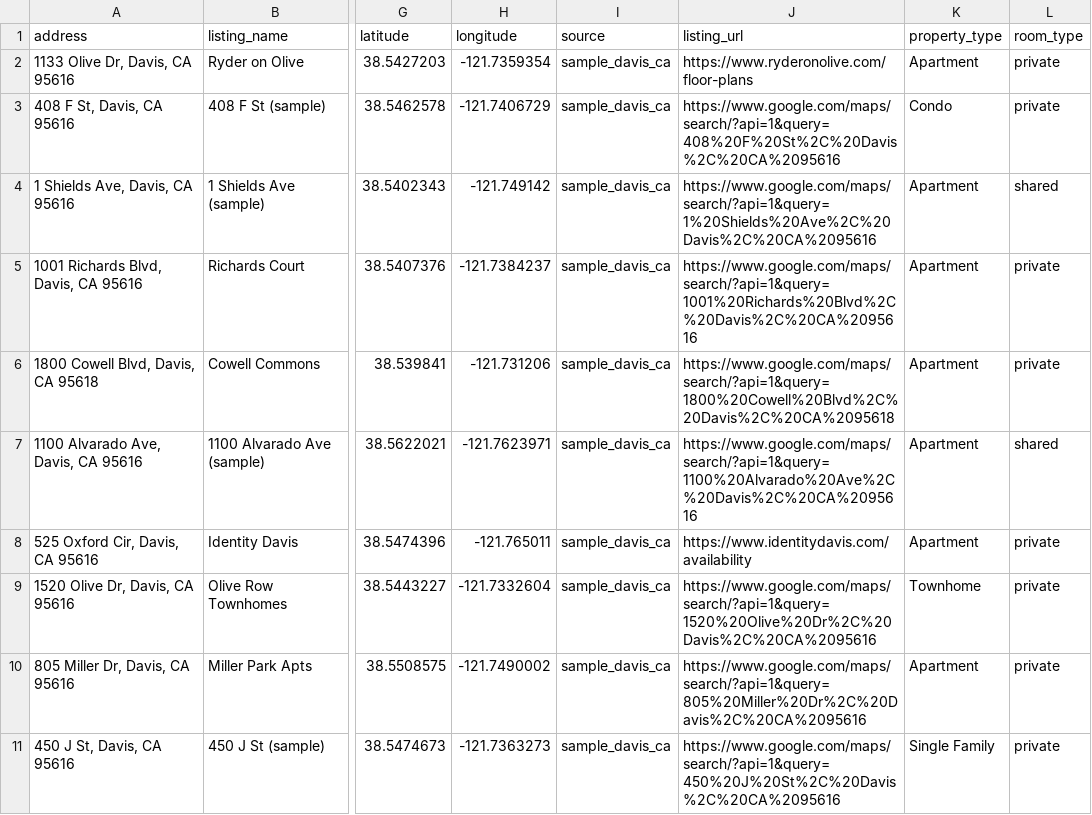
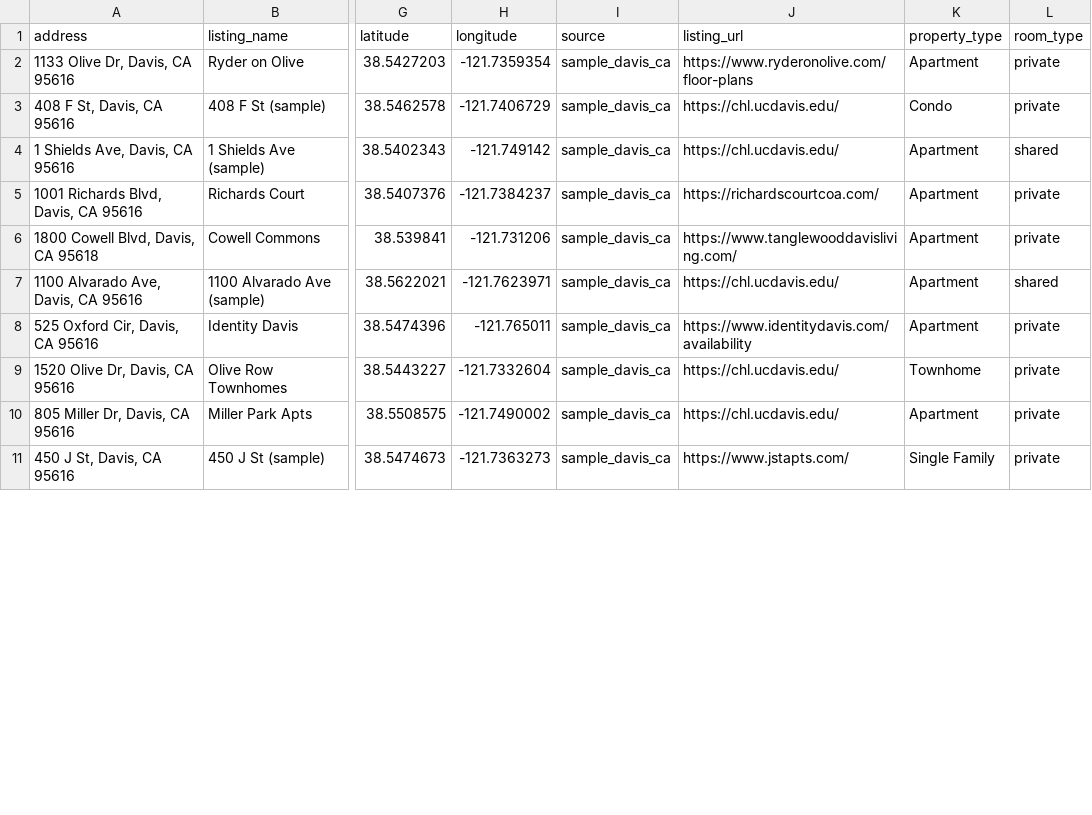
Before and after one commit to Anant-Madhok231/rent-scope, a CSV file: data/processed/scored_rentals.csv, drawn as a sheet; only a part is shown, gaps mark what is left out; the diff covers the shown part only; the diff names each change by its address in the sheet, - before the commit and + after, or states it on an @@ line.

```diff
--- a/data/processed/scored_rentals.csv
+++ b/data/processed/scored_rentals.csv
-J3 (listing_url): https://www.google.com/maps/search/?api=1&query=408%20F%20St%2C%20Davis%2C%20CA%2095616
+J3 (listing_url): https://chl.ucdavis.edu/
-J4 (listing_url): https://www.google.com/maps/search/?api=1&query=1%20Shields%20Ave%2C%20Davis%2C%20CA%2095616
+J4 (listing_url): https://chl.ucdavis.edu/
-J5 (listing_url): https://www.google.com/maps/search/?api=1&query=1001%20Richards%20Blvd%2C%20Davis%2C%20CA%2095616
+J5 (listing_url): https://richardscourtcoa.com/
-J6 (listing_url): https://www.google.com/maps/search/?api=1&query=1800%20Cowell%20Blvd%2C%20Davis%2C%20CA%2095618
+J6 (listing_url): https://www.tanglewooddavisliving.com/
-J7 (listing_url): https://www.google.com/maps/search/?api=1&query=1100%20Alvarado%20Ave%2C%20Davis%2C%20CA%2095616
+J7 (listing_url): https://chl.ucdavis.edu/
-J9 (listing_url): https://www.google.com/maps/search/?api=1&query=1520%20Olive%20Dr%2C%20Davis%2C%20CA%2095616
+J9 (listing_url): https://chl.ucdavis.edu/
-J10 (listing_url): https://www.google.com/maps/search/?api=1&query=805%20Miller%20Dr%2C%20Davis%2C%20CA%2095616
+J10 (listing_url): https://chl.ucdavis.edu/
-J11 (listing_url): https://www.google.com/maps/search/?api=1&query=450%20J%20St%2C%20Davis%2C%20CA%2095616
+J11 (listing_url): https://www.jstapts.com/
```
Also changed, not shown: 14 edited cells elsewhere in this file, data/raw/rentals.csv, data/sample_rentals.csv, 3 other files.
